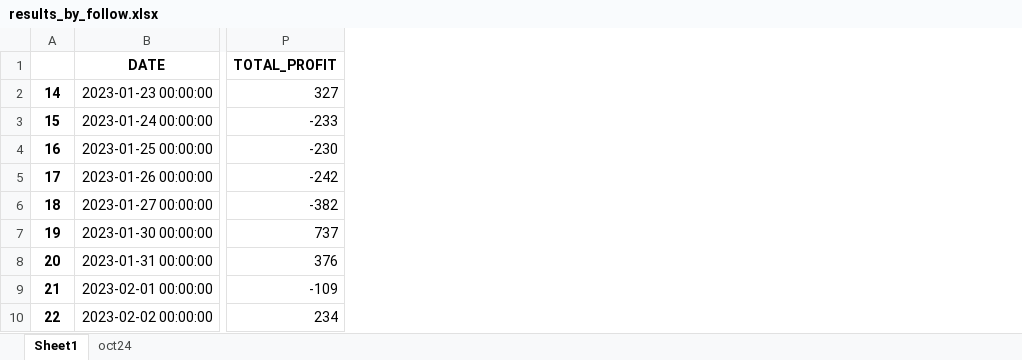
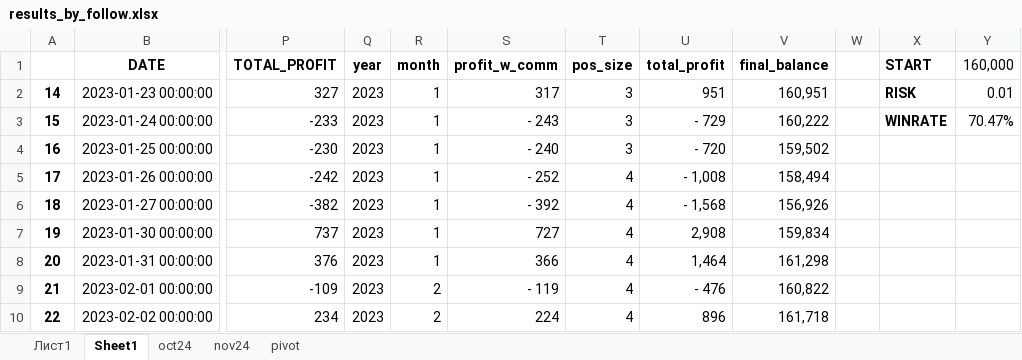
Before and after one commit to vladimir-ivanov1701/stocks_entry_prediction, an Excel workbook: dev/results_by_follow.xlsx, sheet Sheet1, drawn as a sheet; only a part is shown, gaps mark what is left out; values as stored, in another font and other column widths than the file's, no borders; the diff names each change by its address in the sheet, - before the commit and + after, or states it on an @@ line.

```diff
--- a/dev/results_by_follow.xlsx (sheet Sheet1)
+++ b/dev/results_by_follow.xlsx (sheet Sheet1)
+sheet tab: Лист1
+sheet tab: nov24
+sheet tab: pivot
+column Q (year), rows 2-10: all 2023
+column R (month), rows 2-10: 1 | 1 | 1 | 1 | 1 | 1 | 1 | 2 | 2
+column S (profit_w_comm), rows 2-10: 317 | - 243 | - 240 | - 252 | - 392 | 727 | 366 | - 119 | 224
+column T (pos_size), rows 2-10: 3 | 3 | 3 | 4 | 4 | 4 | 4 | 4 | 4
+column U (total_profit), rows 2-10: 951 | - 729 | - 720 | - 1,008 | - 1,568 | 2,908 | 1,464 | - 476 | 896
+column V (final_balance), rows 2-10: 160,951 | 160,222 | 159,502 | 158,494 | 156,926 | 159,834 | 161,298 | 160,822 | 161,718
+column W, empty
+column X (START), rows 2-3: RISK | WINRATE
+column Y (160,000), rows 2-3: 0.01 | 70.47%
```
Also changed, not shown: sheet oct24, 18 other files.
